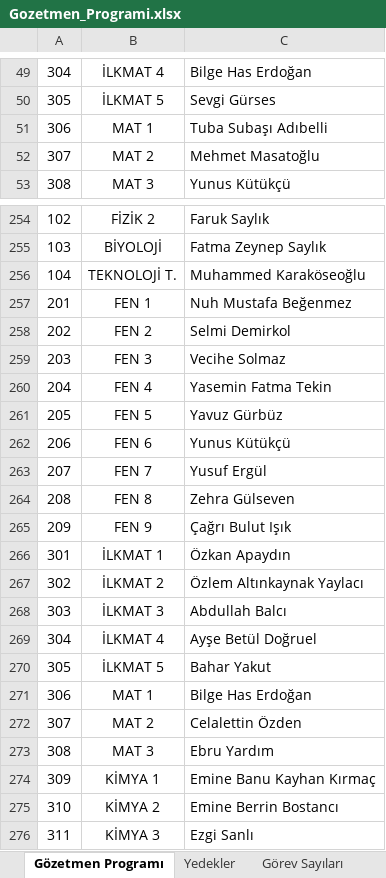
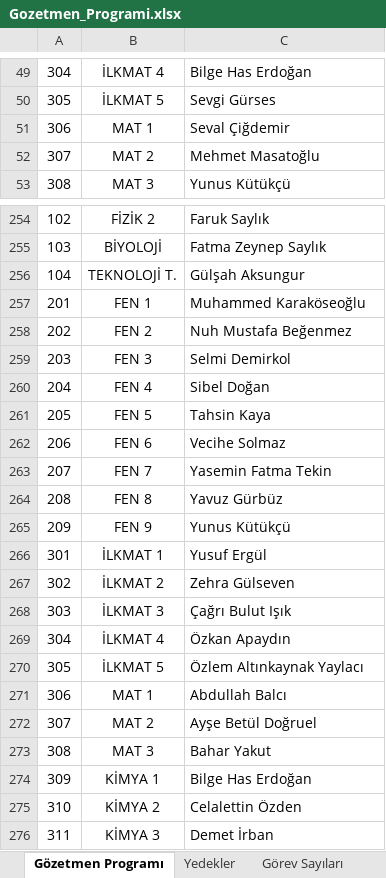
Before and after one commit to celikkanatsenay-hash/Deneme1, an Excel workbook: output/Gozetmen_Programi.xlsx, sheet Gözetmen Programı, drawn as a sheet; only a part is shown, gaps mark what is left out; values as stored, in another font and other column widths than the file's, no borders; the diff covers the shown part only; the diff names each change by its address in the sheet, - before the commit and + after, or states it on an @@ line.

```diff
--- a/output/Gozetmen_Programi.xlsx (sheet Gözetmen Programı)
+++ b/output/Gozetmen_Programi.xlsx (sheet Gözetmen Programı)
-C51: Tuba Subaşı Adıbelli
+C51: Seval Çiğdemir
-C256: Muhammed Karaköseoğlu
+C256: Gülşah Aksungur
-C257: Nuh Mustafa Beğenmez
+C257: Muhammed Karaköseoğlu
-C258: Selmi Demirkol
+C258: Nuh Mustafa Beğenmez
-C259: Vecihe Solmaz
+C259: Selmi Demirkol
-C260: Yasemin Fatma Tekin
+C260: Sibel Doğan
-C261: Yavuz Gürbüz
+C261: Tahsin Kaya
-C262: Yunus Kütükçü
+C262: Vecihe Solmaz
@@ row 263 moved to row 208: 207 @@
+row 263: 207 | FEN 7 | Yasemin Fatma Tekin
-C264: Zehra Gülseven
+C264: Yavuz Gürbüz
-C265: Çağrı Bulut Işık
+C265: Yunus Kütükçü
-C266: Özkan Apaydın
+C266: Yusuf Ergül
-C267: Özlem Altınkaynak Yaylacı
+C267: Zehra Gülseven
-C268: Abdullah Balcı
+C268: Çağrı Bulut Işık
-C269: Ayşe Betül Doğruel
+C269: Özkan Apaydın
-C270: Bahar Yakut
+C270: Özlem Altınkaynak Yaylacı
-C271: Bilge Has Erdoğan
+C271: Abdullah Balcı
-C272: Celalettin Özden
+C272: Ayşe Betül Doğruel
-C273: Ebru Yardım
+C273: Bahar Yakut
-C274: Emine Banu Kayhan Kırmaç
+C274: Bilge Has Erdoğan
-C275: Emine Berrin Bostancı
+C275: Celalettin Özden
-C276: Ezgi Sanlı
+C276: Demet İrban
```
Also changed, not shown: 6 added rows, 7 removed rows and 131 edited cells elsewhere in this sheet, sheet Görev Sayıları, sheet Yedekler, sheet Notlar.
